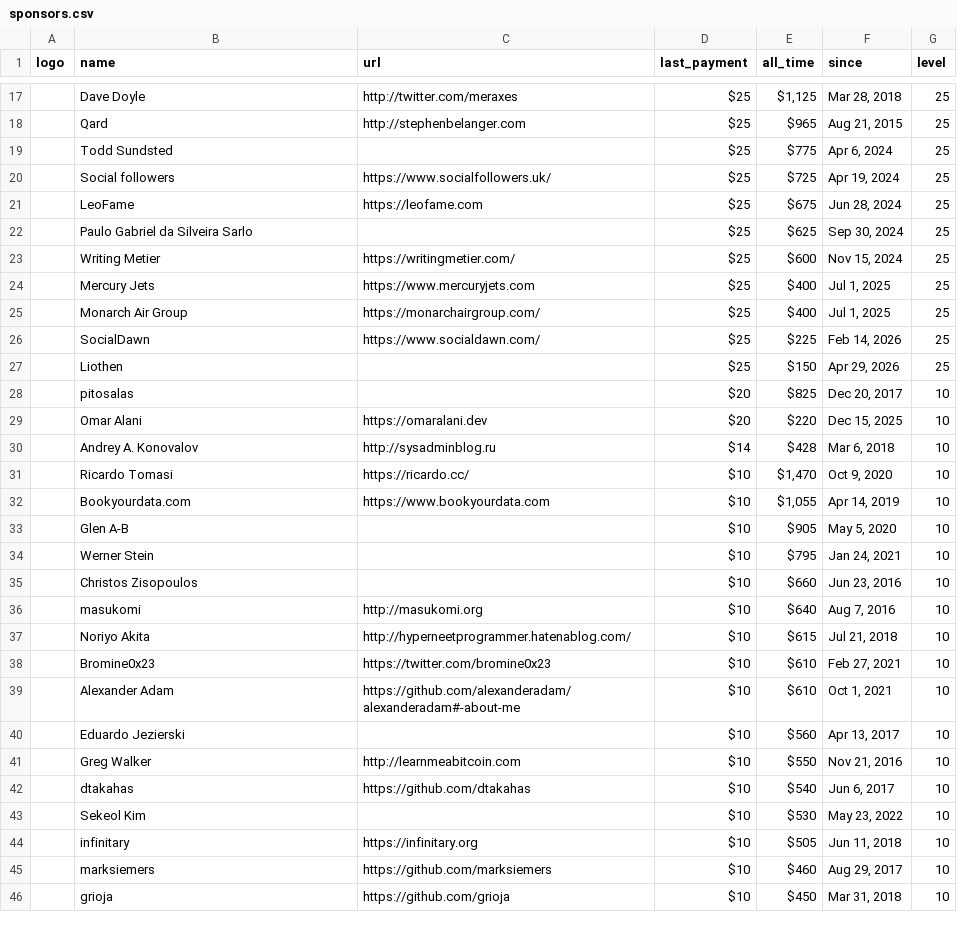
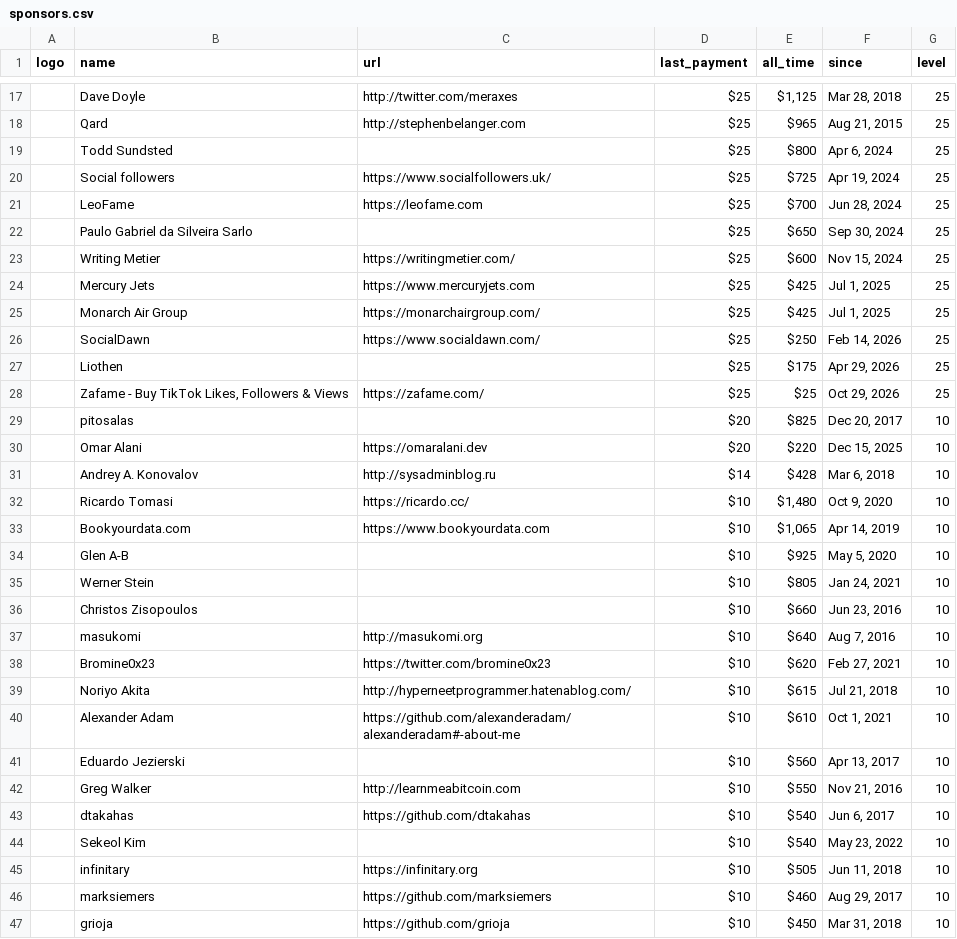
Before and after one commit to crystal-lang/crystal-sponsors, a CSV file: _data/sponsors.csv, drawn as a sheet; only a part is shown, gaps mark what is left out; removed rows and columns are numbered as before the commit, all else as after; the diff covers the shown part only; the diff names each change by its address in the sheet, - before the commit and + after, or states it on an @@ line.

```diff
--- a/_data/sponsors.csv
+++ b/_data/sponsors.csv
-E19 (all_time): $775
+E19 (all_time): $800
-E21 (all_time): $675
+E21 (all_time): $700
-E22 (all_time): $625
+E22 (all_time): $650
-E24:E25 (all_time): $400
+E24:E25 (all_time): $425
-E26 (all_time): $225
+E26 (all_time): $250
-E27 (all_time): $150
+E27 (all_time): $175
+row 28:  | Zafame - Buy TikTok Likes, Followers & Views | https://zafame.com/ | $25 | $25 | Oct 29, 2026 | 25
-E32 (all_time): $1,470
+E32 (all_time): $1,480
-E33 (all_time): $1,055
+E33 (all_time): $1,065
-E34 (all_time): $905
+E34 (all_time): $925
-E35 (all_time): $795
+E35 (all_time): $805
+row 38:  | Bromine0x23 | https://twitter.com/bromine0x23 | $10 | $620 | Feb 27, 2021 | 10
-row 38:  | Bromine0x23 | https://twitter.com/bromine0x23 | $10 | $610 | Feb 27, 2021 | 10
-E44 (all_time): $530
+E44 (all_time): $540
```
Also changed, not shown: 5 added rows, 5 removed rows and 31 edited cells elsewhere in this file, _data/sponsor_logos_corporate.csv, _data/sponsor_logos_silver.csv, 4 other files.
